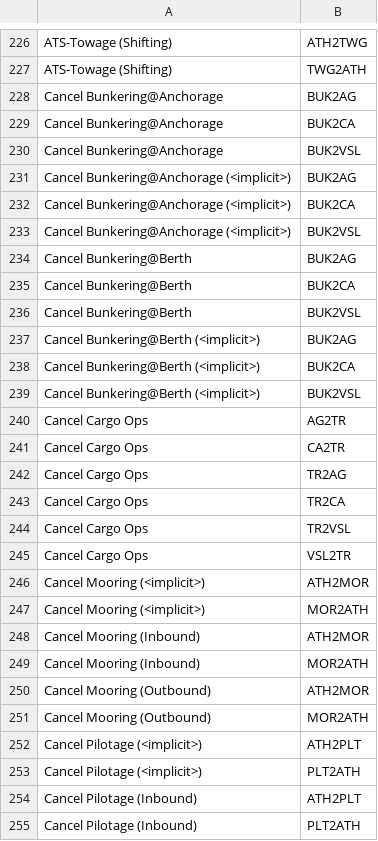
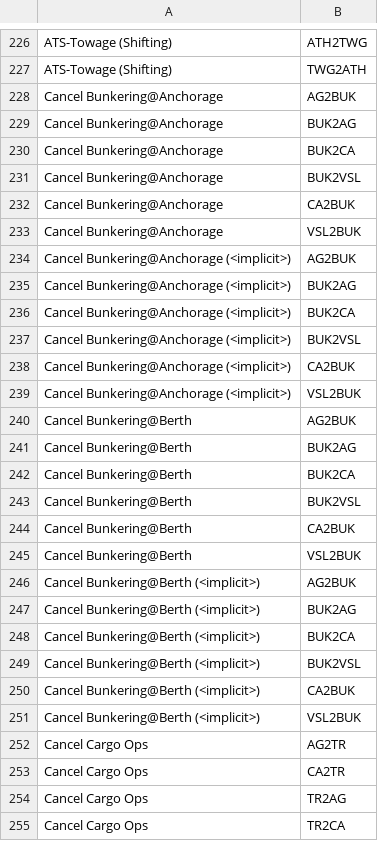
Before and after one commit to dcsaorg/DCSA-Information-Model, a CSV file: datamodel/samples.d/timestampdefinitions_publisherpattern.csv, drawn as a sheet; only a part is shown, gaps mark what is left out; the shorter side is filled out with more unchanged rows; the diff covers the shown part only.

Commit message:
generate TS: Reorder timestamps to follow the process order better
Previously, we blindly sorted. Now we respect the `EST -> REQ -> PLN -> ACT`
order (by virtue of preserving input order, which is also more stable
than it used to be).

Signed-off-by: Niels Thykier <nt@asseco.dk>

```diff
--- a/datamodel/samples.d/timestampdefinitions_publisherpattern.csv
+++ b/datamodel/samples.d/timestampdefinitions_publisherpattern.csv
@@ -227,2 +227,3 @@ ATS-Towage (Shifting),ATH2TWG
 ATS-Towage (Shifting),TWG2ATH
+Cancel Bunkering@Anchorage,AG2BUK
 Cancel Bunkering@Anchorage,BUK2AG
@@ -230,2 +231,5 @@ Cancel Bunkering@Anchorage,BUK2CA
 Cancel Bunkering@Anchorage,BUK2VSL
+Cancel Bunkering@Anchorage,CA2BUK
+Cancel Bunkering@Anchorage,VSL2BUK
+Cancel Bunkering@Anchorage (<implicit>),AG2BUK
 Cancel Bunkering@Anchorage (<implicit>),BUK2AG
@@ -233,2 +237,5 @@ Cancel Bunkering@Anchorage (<implicit>),BUK2CA
 Cancel Bunkering@Anchorage (<implicit>),BUK2VSL
+Cancel Bunkering@Anchorage (<implicit>),CA2BUK
+Cancel Bunkering@Anchorage (<implicit>),VSL2BUK
+Cancel Bunkering@Berth,AG2BUK
 Cancel Bunkering@Berth,BUK2AG
@@ -236,2 +243,5 @@ Cancel Bunkering@Berth,BUK2CA
 Cancel Bunkering@Berth,BUK2VSL
+Cancel Bunkering@Berth,CA2BUK
+Cancel Bunkering@Berth,VSL2BUK
+Cancel Bunkering@Berth (<implicit>),AG2BUK
 Cancel Bunkering@Berth (<implicit>),BUK2AG
@@ -239,2 +249,4 @@ Cancel Bunkering@Berth (<implicit>),BUK2CA
 Cancel Bunkering@Berth (<implicit>),BUK2VSL
+Cancel Bunkering@Berth (<implicit>),CA2BUK
+Cancel Bunkering@Berth (<implicit>),VSL2BUK
 Cancel Cargo Ops,AG2TR
```
Also changed, not shown: 4 added rows elsewhere in this file, datamodel/samples.d/timestampdefinitions.csv, 1 other file.
